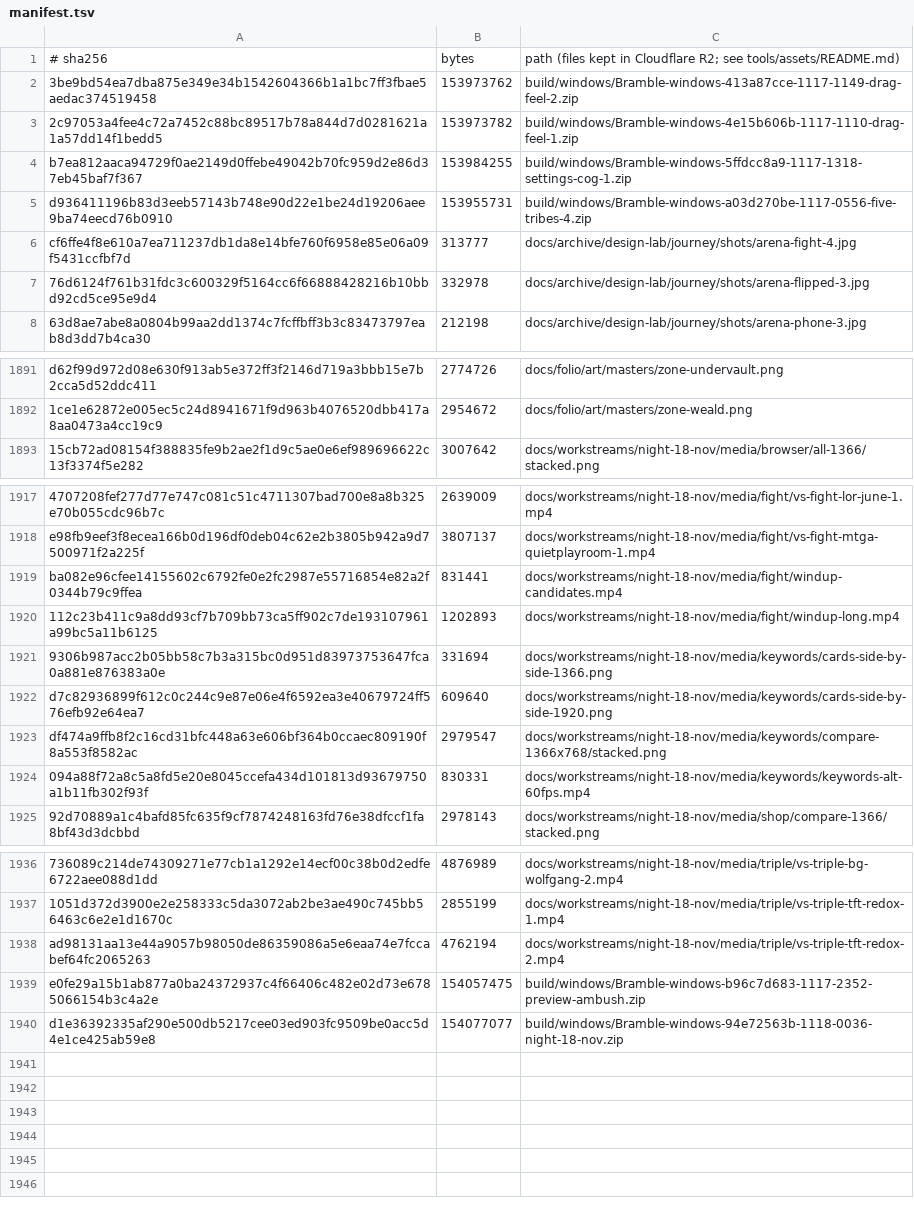
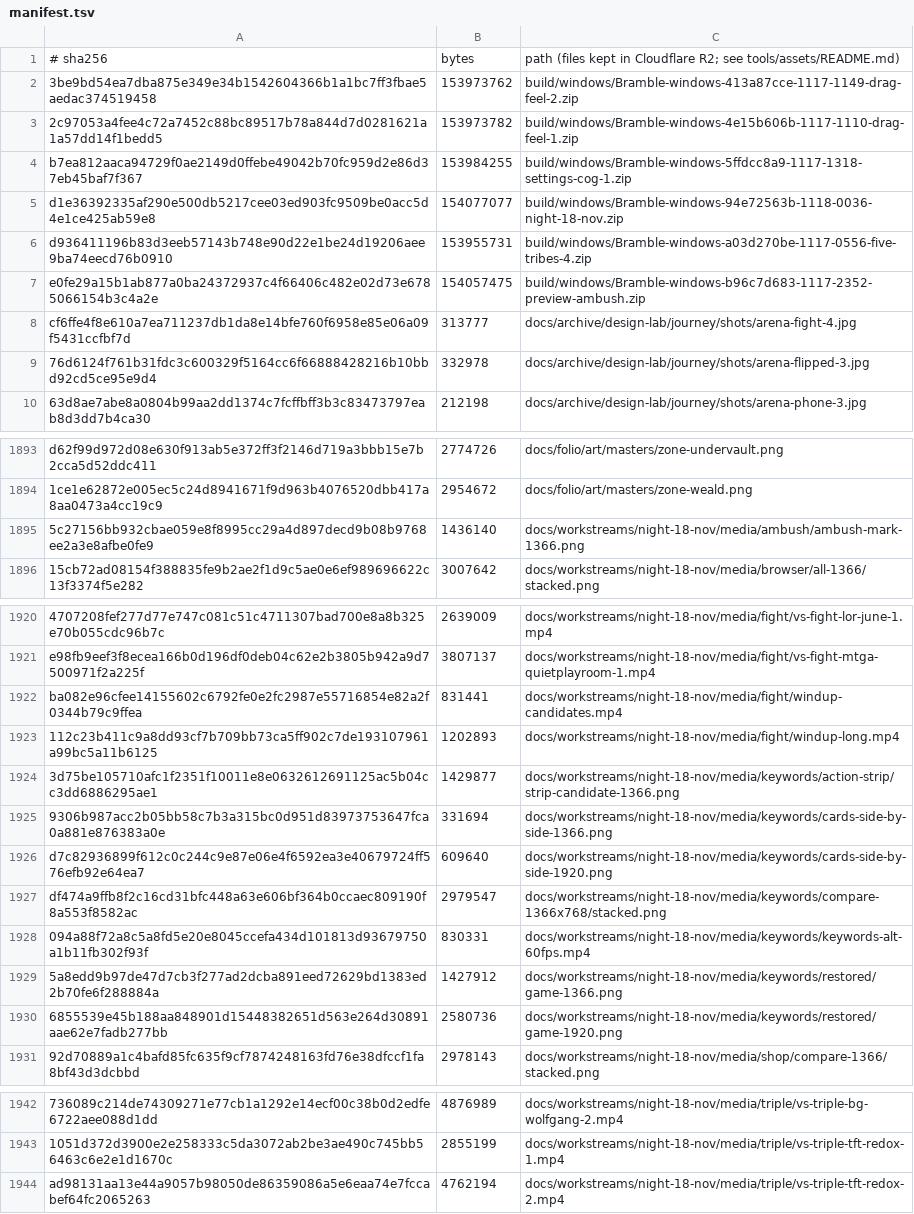
Before and after one commit to SwitchOCE/Bramble, a TSV file: tools/assets/manifest.tsv, drawn as a sheet; only a part is shown, gaps mark what is left out; the diff names each change by its address in the sheet, - before the commit and + after, or states it on an @@ line.

```diff
--- a/tools/assets/manifest.tsv
+++ b/tools/assets/manifest.tsv
@@ row 1940 moved to row 5: d1e36392335af290e500db5217cee03ed903fc95… @@
@@ row 1939 moved to row 7: e0fe29a15b1ab877a0ba24372937c4f66406c482… @@
+row 1895: 5c27156bb932cbae059e8f8995cc29a4d897decd9b08b9768ee2a3e8afbe0fe9 | 1436140 | docs/workstreams/night-18-nov/media/ambush/ambush-mark-1366.png
+row 1924: 3d75be105710afc1f2351f10011e8e0632612691125ac5b04cc3dd6886295ae1 | 1429877 | docs/workstreams/night-18-nov/media/keywords/action-strip/strip-candidate-1366.png
+row 1929: 5a8edd9b97de47d7cb3f277ad2dcba891eed72629bd1383ed2b70fe6f288884a | 1427912 | docs/workstreams/night-18-nov/media/keywords/restored/game-1366.png
+row 1930: 6855539e45b188aa848901d15448382651d563e264d30891aae62e7fadb277bb | 2580736 | docs/workstreams/night-18-nov/media/keywords/restored/game-1920.png
```
Also changed, not shown: 2 other files.
